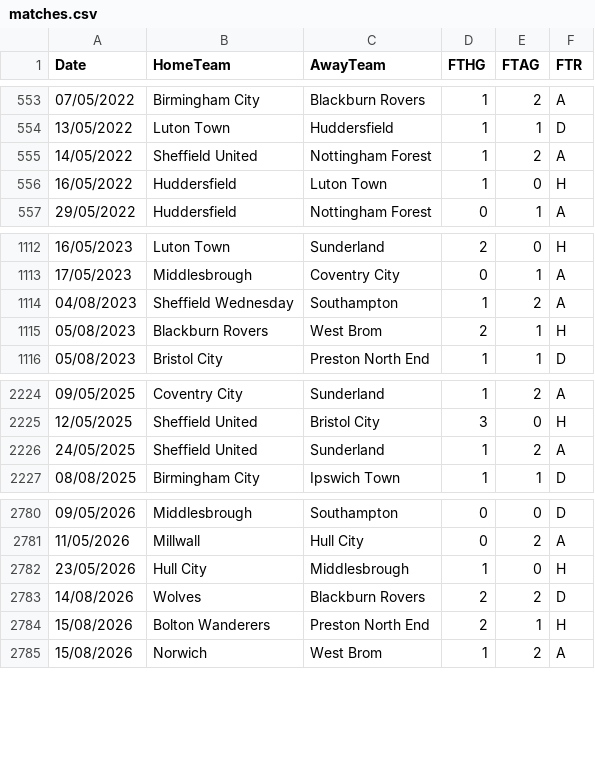
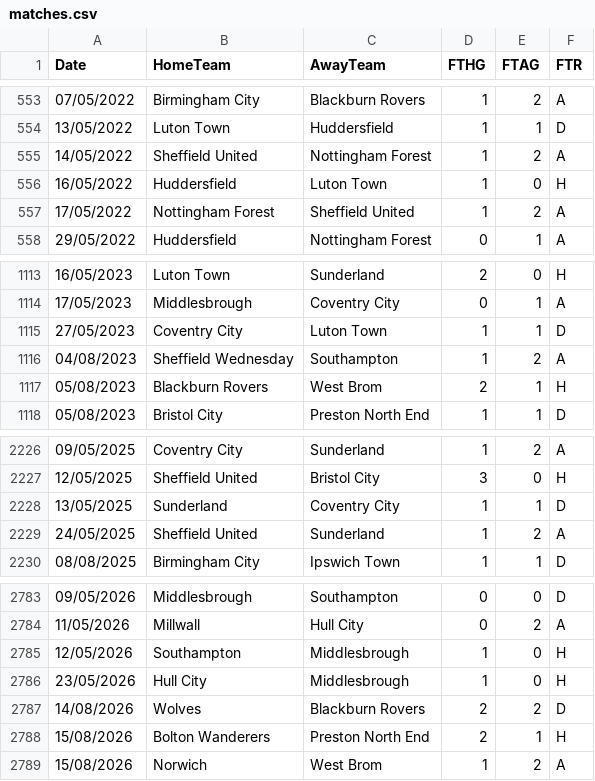
Before and after one commit to DekPeem/football-prediction-system, a CSV file: data/championship/matches.csv, drawn as a sheet; only a part is shown, gaps mark what is left out.

```diff
--- a/data/championship/matches.csv
+++ b/data/championship/matches.csv
@@ -556,2 +556,3 @@ Date,HomeTeam,AwayTeam,FTHG,FTAG,FTR
 16/05/2022,Huddersfield,Luton Town,1,0,H
+17/05/2022,Nottingham Forest,Sheffield United,1,2,A
 29/05/2022,Huddersfield,Nottingham Forest,0,1,A
@@ -1113,2 +1114,3 @@ Date,HomeTeam,AwayTeam,FTHG,FTAG,FTR
 17/05/2023,Middlesbrough,Coventry City,0,1,A
+27/05/2023,Coventry City,Luton Town,1,1,D
 04/08/2023,Sheffield Wednesday,Southampton,1,2,A
@@ -2225,2 +2227,3 @@ Date,HomeTeam,AwayTeam,FTHG,FTAG,FTR
 12/05/2025,Sheffield United,Bristol City,3,0,H
+13/05/2025,Sunderland,Coventry City,1,1,D
 24/05/2025,Sheffield United,Sunderland,1,2,A
@@ -2781,2 +2784,3 @@ Date,HomeTeam,AwayTeam,FTHG,FTAG,FTR
 11/05/2026,Millwall,Hull City,0,2,A
+12/05/2026,Southampton,Middlesbrough,1,0,H
 23/05/2026,Hull City,Middlesbrough,1,0,H
```
Also changed, not shown: data/ligue-1/matches.csv, data/serie-a/matches.csv, 13 other files.
